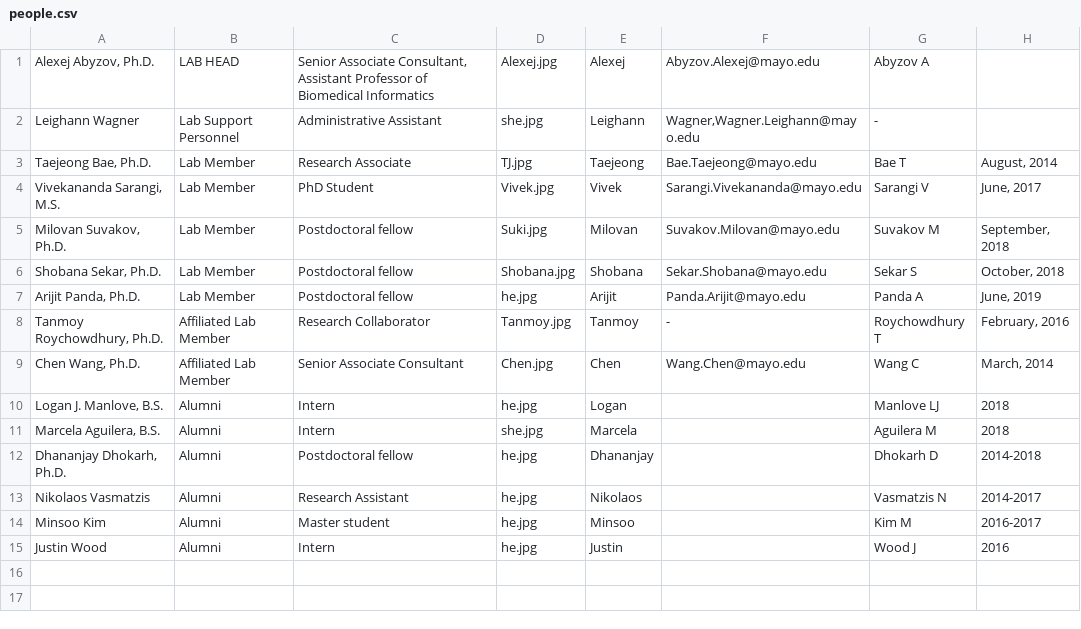
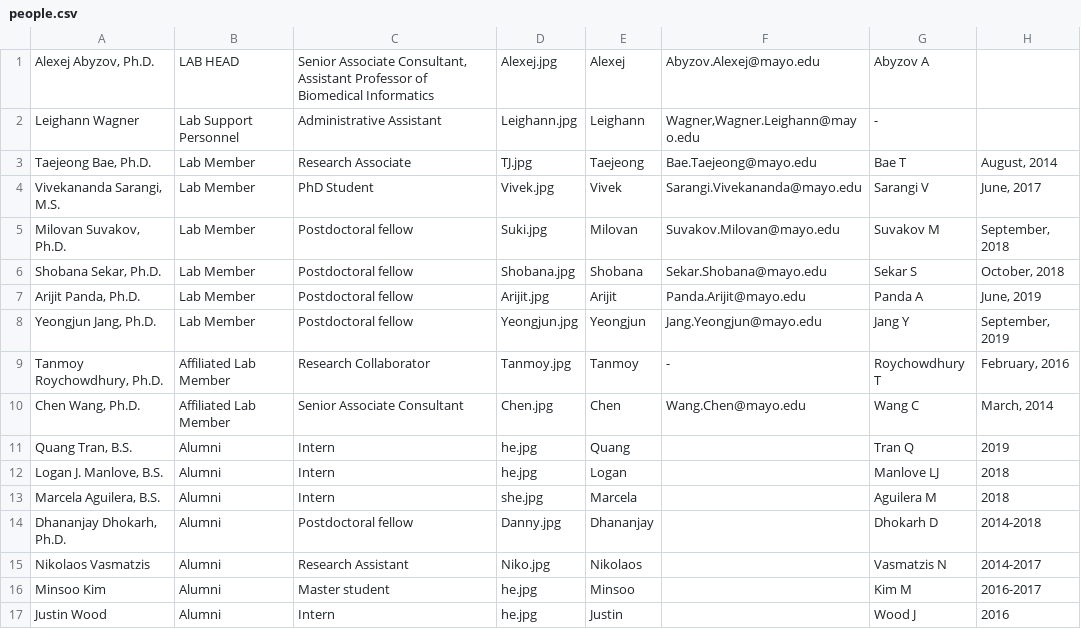
Before and after one commit to abyzovlab/Web-page, a CSV file: people.csv, drawn as a sheet.

```diff
--- a/people.csv
+++ b/people.csv
@@ -1,3 +1,3 @@
 Alexej Abyzov, Ph.D.;LAB HEAD;Senior Associate Consultant, Assistant Professor of Biomedical Informatics;Alexej.jpg;Alexej;Abyzov.Alexej@mayo.edu;Abyzov A
-Leighann Wagner;Lab Support Personnel;Administrative Assistant;she.jpg;Leighann;Wagner,Wagner.Leighann@mayo.edu;-
+Leighann Wagner;Lab Support Personnel;Administrative Assistant;Leighann.jpg;Leighann;Wagner,Wagner.Leighann@mayo.edu;-
 Taejeong Bae, Ph.D.;Lab Member;Research Associate;TJ.jpg;Taejeong;Bae.Taejeong@mayo.edu;Bae T;August, 2014
@@ -6,9 +6,11 @@ Milovan Suvakov, Ph.D.;Lab Member;Postdoctoral fellow;Suki.jpg;Milovan;Suvakov.M
 Shobana Sekar, Ph.D.;Lab Member;Postdoctoral fellow;Shobana.jpg;Shobana;Sekar.Shobana@mayo.edu;Sekar S;October, 2018
-Arijit Panda, Ph.D.;Lab Member;Postdoctoral fellow;he.jpg;Arijit;Panda.Arijit@mayo.edu;Panda A;June, 2019
+Arijit Panda, Ph.D.;Lab Member;Postdoctoral fellow;Arijit.jpg;Arijit;Panda.Arijit@mayo.edu;Panda A;June, 2019
+Yeongjun Jang, Ph.D.;Lab Member;Postdoctoral fellow;Yeongjun.jpg;Yeongjun;Jang.Yeongjun@mayo.edu;Jang Y;September, 2019
 Tanmoy Roychowdhury, Ph.D.;Affiliated Lab Member;Research Collaborator;Tanmoy.jpg;Tanmoy;-;Roychowdhury T;February, 2016
 Chen Wang, Ph.D.;Affiliated Lab Member;Senior Associate Consultant;Chen.jpg;Chen;Wang.Chen@mayo.edu;Wang C;March, 2014
+Quang Tran, B.S.;Alumni;Intern;he.jpg;Quang;;Tran Q;2019
 Logan J. Manlove, B.S.;Alumni;Intern;he.jpg;Logan;;Manlove LJ;2018
 Marcela Aguilera, B.S.;Alumni;Intern;she.jpg;Marcela;;Aguilera M;2018
-Dhananjay Dhokarh, Ph.D.;Alumni;Postdoctoral fellow;he.jpg;Dhananjay;;Dhokarh D;2014-2018
-Nikolaos Vasmatzis;Alumni;Research Assistant;he.jpg;Nikolaos;;Vasmatzis N;2014-2017
+Dhananjay Dhokarh, Ph.D.;Alumni;Postdoctoral fellow;Danny.jpg;Dhananjay;;Dhokarh D;2014-2018
+Nikolaos Vasmatzis;Alumni;Research Assistant;Niko.jpg;Nikolaos;;Vasmatzis N;2014-2017
 Minsoo Kim;Alumni;Master student;he.jpg;Minsoo;;Kim M;2016-2017
```
Also changed, not shown: 3 other files.
